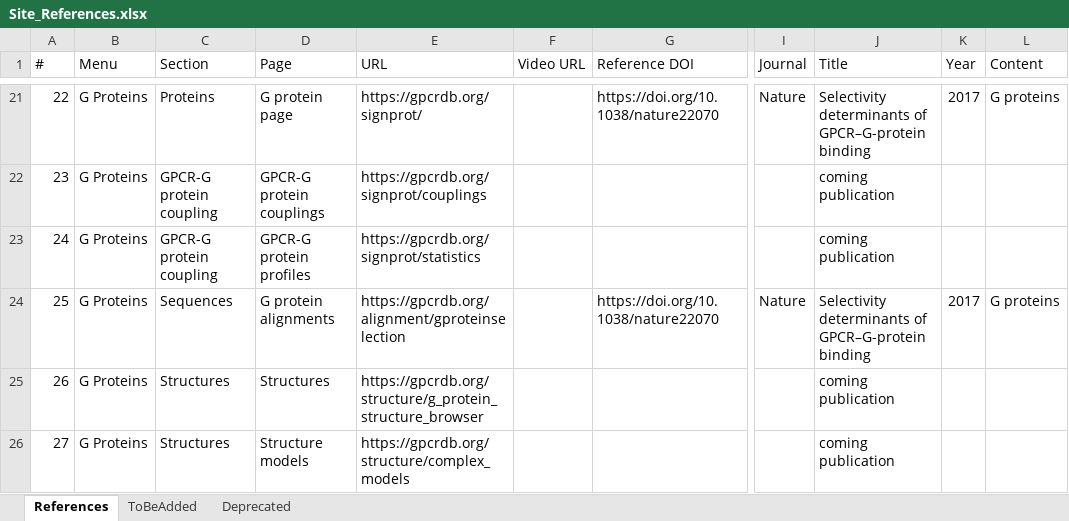
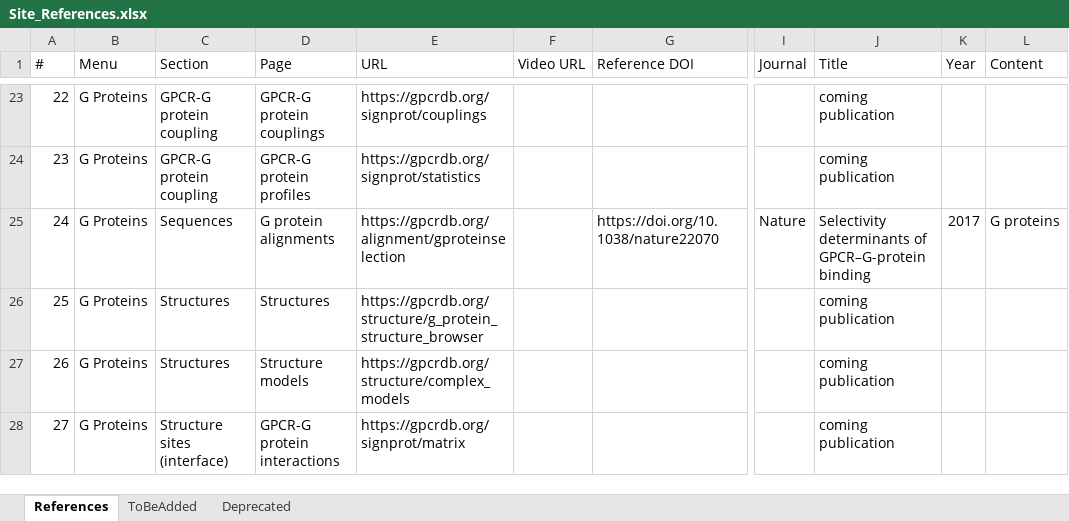
Before and after one commit to protwis/gpcrdb_data, an Excel workbook: common_data/Site_References.xlsx, sheet References, drawn as a sheet; only a part is shown, gaps mark what is left out; values as stored, in another font and other column widths than the file's, no cell formats; conditional formats not drawn; addresses are those after the commit; the diff covers the shown part only; the diff names each change by its address in the sheet, - before the commit and + after, or states it on an @@ line.

Commit message:
UPDATE: alignment update, new structures

```diff
--- a/common_data/Site_References.xlsx (sheet References)
+++ b/common_data/Site_References.xlsx (sheet References)
-C23 (Section): Proteins
+C23 (Section): GPCR-G protein coupling
-D23 (Page): G protein page
+D23 (Page): GPCR-G protein couplings
-E23 (URL): https://gpcrdb.org/signprot/
+E23 (URL): https://gpcrdb.org/signprot/couplings
-G23 (Reference DOI): https://doi.org/10.1038/nature22070
+G23 (Reference DOI): (empty)
-I23 (Journal): Nature
+I23 (Journal): (empty)
-J23 (Title): Selectivity determinants of GPCR–G-protein binding
+J23 (Title): coming publication
-K23 (Year): 2017
+K23 (Year): (empty)
-L23 (Content): G proteins
+L23 (Content): (empty)
-D24 (Page): GPCR-G protein couplings
+D24 (Page): GPCR-G protein profiles
-E24 (URL): https://gpcrdb.org/signprot/couplings
+E24 (URL): https://gpcrdb.org/signprot/statistics
-C25 (Section): GPCR-G protein coupling
+C25 (Section): Sequences
-D25 (Page): GPCR-G protein profiles
+D25 (Page): G protein alignments
-E25 (URL): https://gpcrdb.org/signprot/statistics
+E25 (URL): https://gpcrdb.org/alignment/gproteinselection
-G25 (Reference DOI): (empty)
+G25 (Reference DOI): https://doi.org/10.1038/nature22070
-I25 (Journal): (empty)
+I25 (Journal): Nature
-J25 (Title): coming publication
+J25 (Title): Selectivity determinants of GPCR–G-protein binding
-K25 (Year): (empty)
+K25 (Year): 2017
-L25 (Content): (empty)
+L25 (Content): G proteins
-C26 (Section): Sequences
+C26 (Section): Structures
-D26 (Page): G protein alignments
+D26 (Page): Structures
-E26 (URL): https://gpcrdb.org/alignment/gproteinselection
+E26 (URL): https://gpcrdb.org/structure/g_protein_structure_browser
-G26 (Reference DOI): https://doi.org/10.1038/nature22070
+G26 (Reference DOI): (empty)
-I26 (Journal): Nature
+I26 (Journal): (empty)
-J26 (Title): Selectivity determinants of GPCR–G-protein binding
+J26 (Title): coming publication
-K26 (Year): 2017
+K26 (Year): (empty)
-L26 (Content): G proteins
+L26 (Content): (empty)
-D27 (Page): Structures
+D27 (Page): Structure models
-E27 (URL): https://gpcrdb.org/structure/g_protein_structure_browser
+E27 (URL): https://gpcrdb.org/structure/complex_models
-C28 (Section): Structures
+C28 (Section): Structure sites (interface)
-D28 (Page): Structure models
+D28 (Page): GPCR-G protein interactions
-E28 (URL): https://gpcrdb.org/structure/complex_models
+E28 (URL): https://gpcrdb.org/signprot/matrix
```
Also changed, not shown: 2 added rows, 2 removed rows and 203 edited cells elsewhere in this sheet, sheet ToBeAdded, cell formats, 40 other files.
